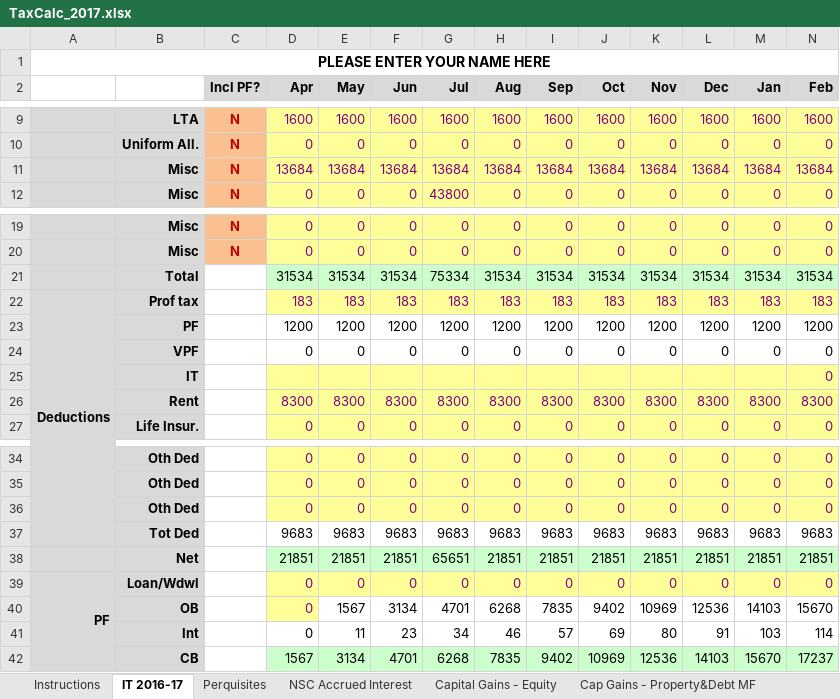
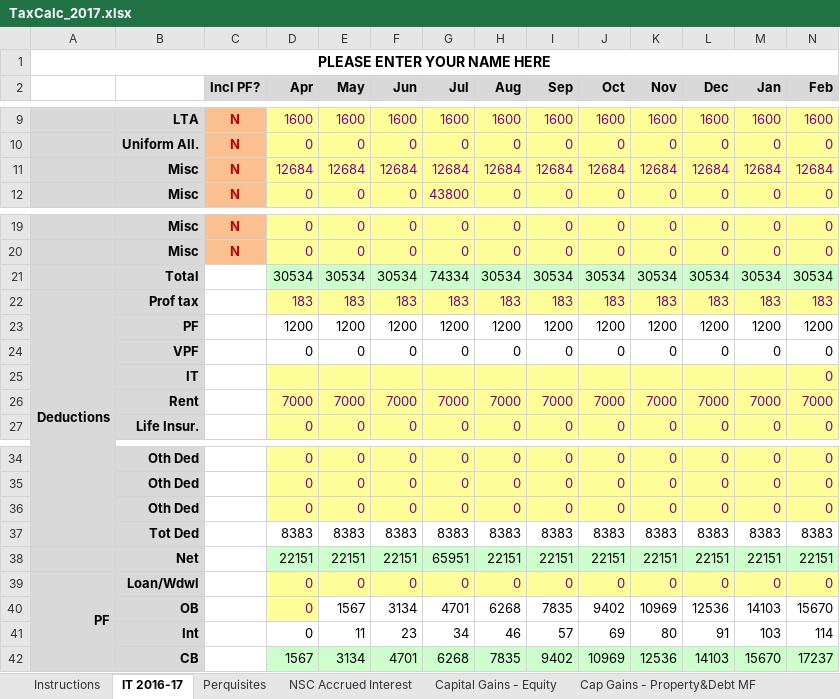
Before and after one commit to nagarajanprince/angular, an Excel workbook: shared/TaxCalc_2017.xlsx, sheet IT 2016-17, drawn as a sheet; only a part is shown, gaps mark what is left out; values as stored, in another font and other column widths than the file's, no borders; conditional formats not drawn; removed rows and columns are numbered as before the commit, all else as after; rows hold the shown columns only; the diff covers the shown part only; the diff names each change by its address in the sheet, - before the commit and + after, or states it on an @@ line.

Commit message:
excel updated

```diff
--- a/shared/TaxCalc_2017.xlsx (sheet IT 2016-17)
+++ b/shared/TaxCalc_2017.xlsx (sheet IT 2016-17)
-row 11:  | Misc | N | 13684 | 13684 | 13684 | 13684 | 13684 | 13684 | 13684 | 13684 | 13684 | 13684 | 13684
+row 11:  | Misc | N | 12684 | 12684 | 12684 | 12684 | 12684 | 12684 | 12684 | 12684 | 12684 | 12684 | 12684
-row 21:  | Total |  | 31534 | 31534 | 31534 | 75334 | 31534 | 31534 | 31534 | 31534 | 31534 | 31534 | 31534
+row 21:  | Total |  | 30534 | 30534 | 30534 | 74334 | 30534 | 30534 | 30534 | 30534 | 30534 | 30534 | 30534
-row 26:  | Rent |  | 8300 | 8300 | 8300 | 8300 | 8300 | 8300 | 8300 | 8300 | 8300 | 8300 | 8300
+row 26:  | Rent |  | 7000 | 7000 | 7000 | 7000 | 7000 | 7000 | 7000 | 7000 | 7000 | 7000 | 7000
-row 37:  | Tot Ded |  | 9683 | 9683 | 9683 | 9683 | 9683 | 9683 | 9683 | 9683 | 9683 | 9683 | 9683
-row 38:  | Net |  | 21851 | 21851 | 21851 | 65651 | 21851 | 21851 | 21851 | 21851 | 21851 | 21851 | 21851
+row 37:  | Tot Ded |  | 8383 | 8383 | 8383 | 8383 | 8383 | 8383 | 8383 | 8383 | 8383 | 8383 | 8383
+row 38:  | Net |  | 22151 | 22151 | 22151 | 65951 | 22151 | 22151 | 22151 | 22151 | 22151 | 22151 | 22151
```
Also changed, not shown: 1 added row, 1 removed row and 22 edited cells elsewhere in this sheet, 1 other file.
